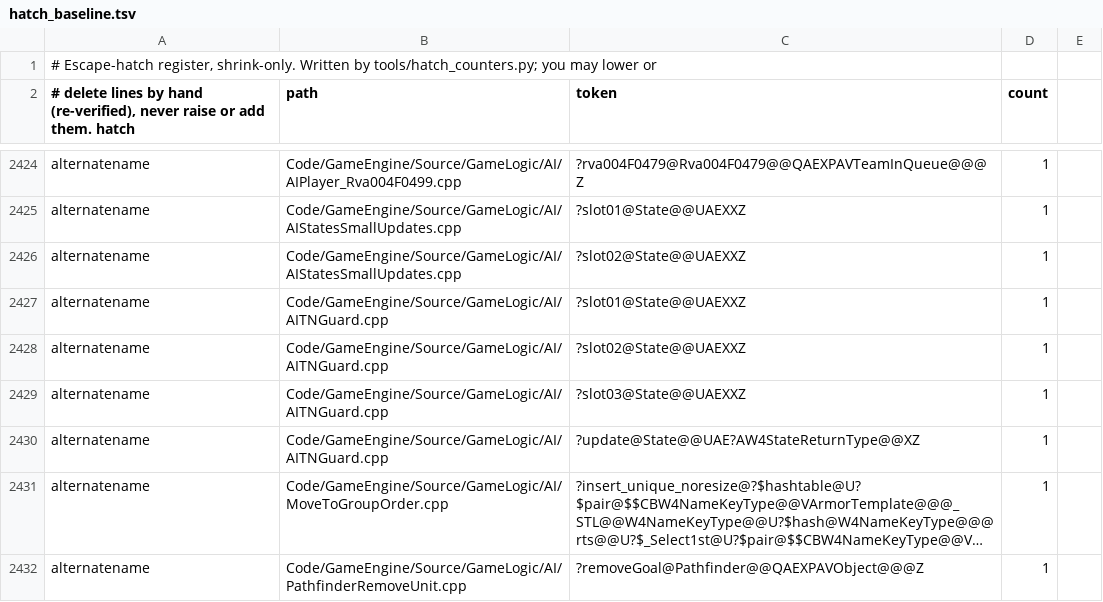
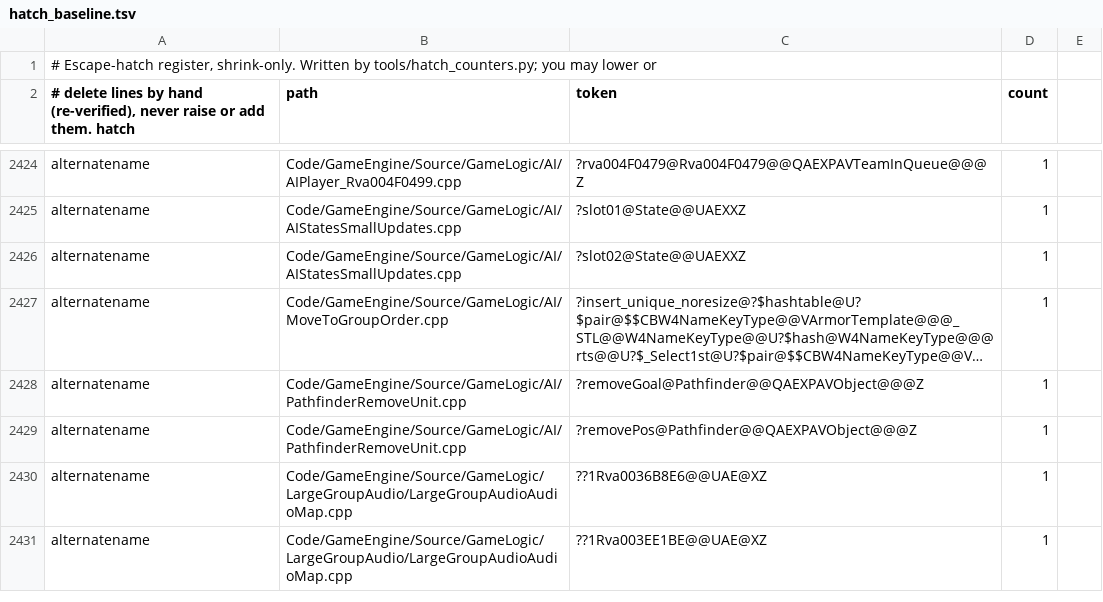
Before and after one commit to Open-BFME/Open-BFME-2, a TSV file: reverse/hatch_baseline.tsv, drawn as a sheet; only a part is shown, gaps mark what is left out; the shorter side is filled out with more unchanged rows; long unchanged cells end in …; the diff names each change by its address in the sheet, - before the commit and + after, or states it on an @@ line.

```diff
--- a/reverse/hatch_baseline.tsv
+++ b/reverse/hatch_baseline.tsv
-row 2427: alternatename | Code/GameEngine/Source/GameLogic/AI/AITNGuard.cpp | ?slot01@State@@UAEXXZ | 1
-row 2428: alternatename | Code/GameEngine/Source/GameLogic/AI/AITNGuard.cpp | ?slot02@State@@UAEXXZ | 1
-row 2429: alternatename | Code/GameEngine/Source/GameLogic/AI/AITNGuard.cpp | ?slot03@State@@UAEXXZ | 1
-row 2430: alternatename | Code/GameEngine/Source/GameLogic/AI/AITNGuard.cpp | ?update@State@@UAE?AW4StateReturnType@@XZ | 1
```
Also changed, not shown: 1 other file.
